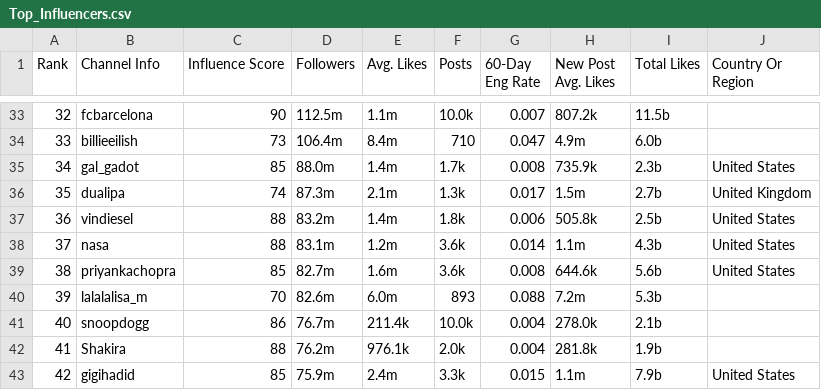
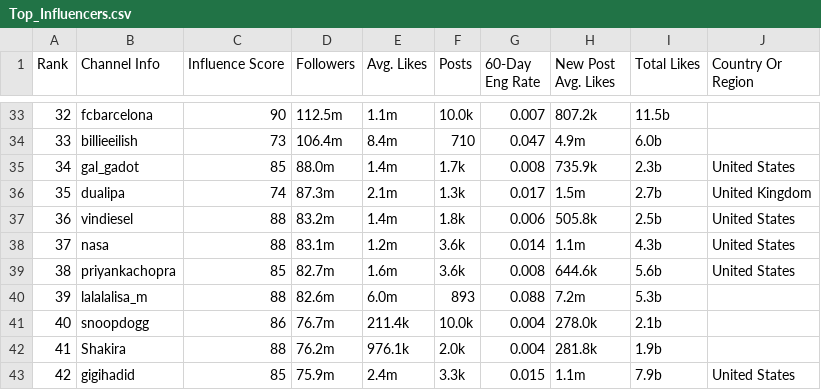
Before and after one commit to ErinHandayaniA/statistika_terapan, a CSV file: Top_Influencers.csv, drawn as a sheet; only a part is shown, gaps mark what is left out.

Commit message:
Update Top_Influencers.csv

```diff
--- a/Top_Influencers.csv
+++ b/Top_Influencers.csv
@@ -76,4 +76,4 @@ nasa",88,83.1m,1.2m,3.6k,0.014,1.1m,4.3b,United States
 priyankachopra",85,82.7m,1.6m,3.6k,0.008,644.6k,5.6b,United States
-39,"
-lalalalisa_m",70,82.6m,6.0m,893,0.088,7.2m,5.3b,
+39,"
+lalalalisa_m",88,82.6m,6.0m,893,0.088,7.2m,5.3b,
 40,"
```
